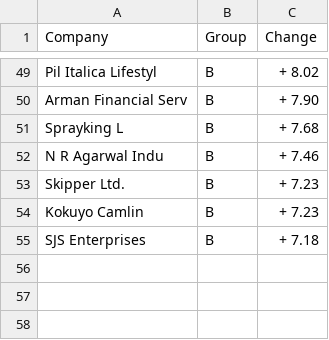
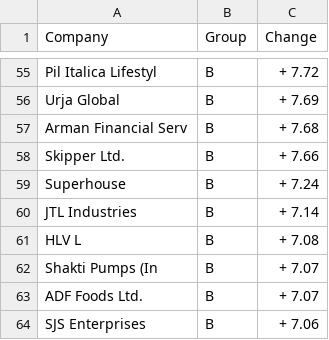
Before and after one commit to listandfilter/dailyscrapegroq, a CSV file: combined_gain.csv, drawn as a sheet; only a part is shown, gaps mark what is left out; the diff covers the shown part only.

```diff
--- a/combined_gain.csv
+++ b/combined_gain.csv
@@ -49,7 +55,10 @@ Company,Group,Change
-"Pil Italica Lifestyl","B","+   8.02"
-"Arman Financial Serv","B","+   7.90"
-"Sprayking L","B","+   7.68"
-"N R Agarwal Indu","B","+   7.46"
-"Skipper Ltd.","B","+   7.23"
-"Kokuyo Camlin","B","+   7.23"
-"SJS Enterprises","B","+   7.18"
+Pil Italica Lifestyl,B,+   7.72
+Urja Global,B,+   7.69
+Arman Financial Serv,B,+   7.68
+Skipper Ltd.,B,+   7.66
+Superhouse,B,+   7.24
+JTL Industries,B,+   7.14
+HLV L,B,+   7.08
+Shakti Pumps (In,B,+   7.07
+ADF Foods Ltd.,B,+   7.07
+SJS Enterprises,B,+   7.06
```
Also changed, not shown: 25 added rows, 19 removed rows, 1 moved row and 16 edited cells elsewhere in this file, dailygainer.csv, dailygainerB.csv, 18 other files.
